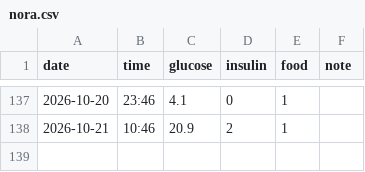
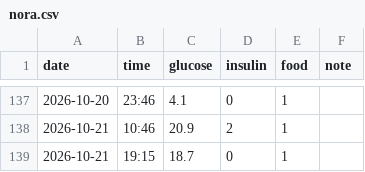
Before and after one commit to manolkalinov/nora, a CSV file: nora.csv, drawn as a sheet; only a part is shown, gaps mark what is left out; the diff names each change by its address in the sheet, - before the commit and + after, or states it on an @@ line.

Commit message:
Add new entry to nora.csv

```diff
--- a/nora.csv
+++ b/nora.csv
+row 139: 2026-10-21 | 19:15 | 18.7 | 0 | 1
```
